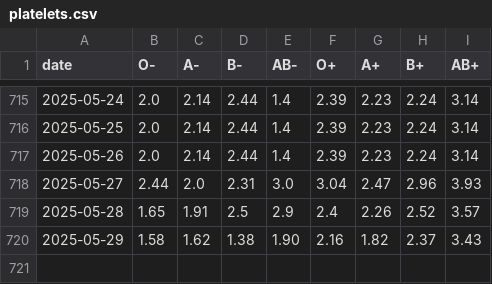
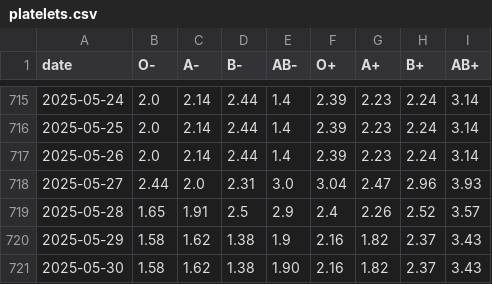
Before and after one commit to svenlatham/nhsbt-blood-levels, a CSV file: platelets.csv, drawn as a sheet; only a part is shown, gaps mark what is left out.

```diff
--- a/platelets.csv
+++ b/platelets.csv
@@ -719,2 +719,3 @@ date,O-,A-,B-,AB-,O+,A+,B+,AB+
 2025-05-28,1.65,1.91,2.5,2.9,2.4,2.26,2.52,3.57
-2025-05-29,1.58,1.62,1.38,1.90,2.16,1.82,2.37,3.43
+2025-05-29,1.58,1.62,1.38,1.9,2.16,1.82,2.37,3.43
+2025-05-30,1.58,1.62,1.38,1.90,2.16,1.82,2.37,3.43
```
Also changed, not shown: blood.csv.
